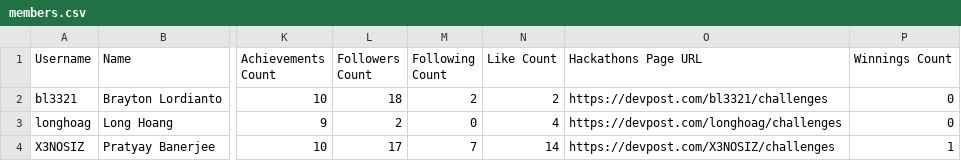
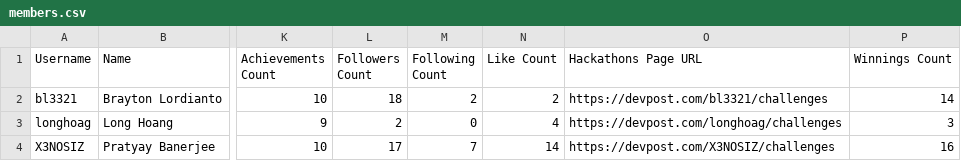
Before and after one commit to basmala-ayman/Hackathons-Team-Formation, a CSV file: Devpost-Datasets/members.csv, drawn as a sheet; only a part is shown, gaps mark what is left out; the diff names each change by its address in the sheet, - before the commit and + after, or states it on an @@ line.

Commit message:
Fix hackathons count bug for members table

```diff
--- a/Devpost-Datasets/members.csv
+++ b/Devpost-Datasets/members.csv
-P2 (Winnings Count): 0
+P2 (Winnings Count): 14
-P3 (Winnings Count): 0
+P3 (Winnings Count): 3
-P4 (Winnings Count): 1
+P4 (Winnings Count): 16
```
Also changed, not shown: 1 other file.
